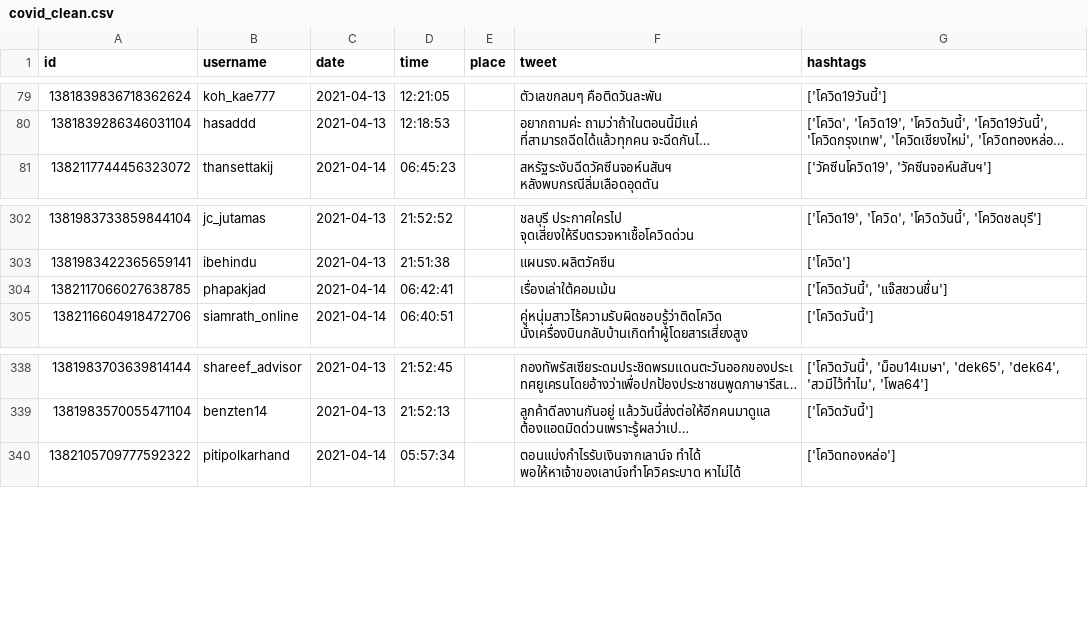
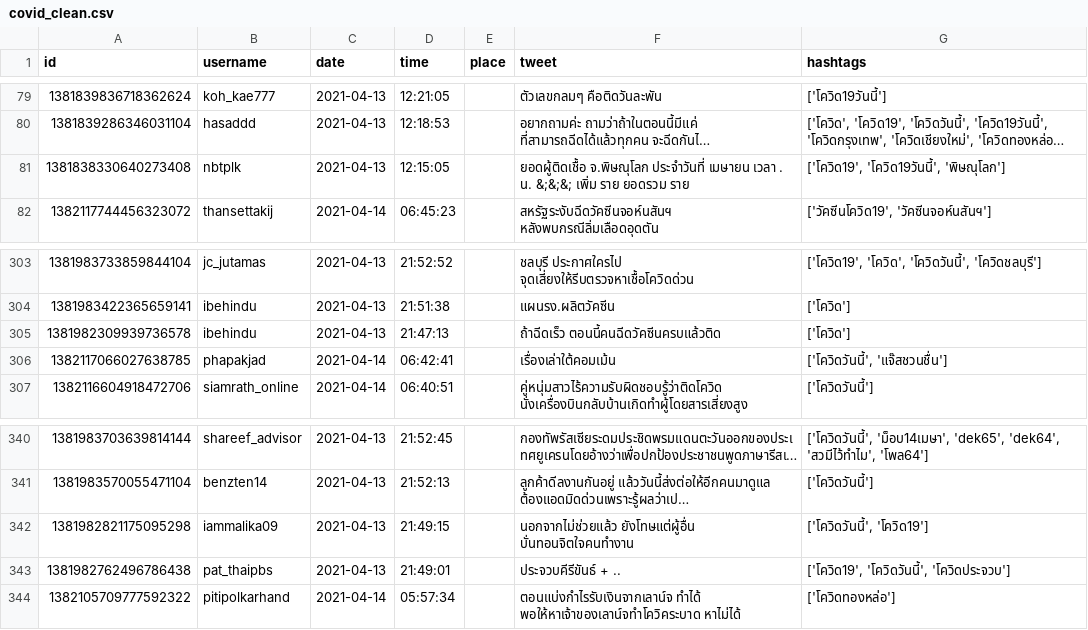
Before and after one commit to narongsaky/ml-term-project, a CSV file: covid_clean.csv, drawn as a sheet; only a part is shown, gaps mark what is left out; long unchanged cells end in …; the diff names each change by its address in the sheet, - before the commit and + after, or states it on an @@ line.

Commit message:
Add files via upload

```diff
--- a/covid_clean.csv
+++ b/covid_clean.csv
+row 81: 1381838330640273408 | nbtplk | 2021-04-13 | 12:15:05 |  | ยอดผู้ติดเชื้อ จ.พิษณุโลก ประจำวันที่ เมษายน เวลา . น. &;&;&; เพิ่ม ราย ยอดรวม ราย | ['โควิด19', 'โควิด19วันนี้', 'พิษณุโลก']
+row 305: 1381982309939736578 | ibehindu | 2021-04-13 | 21:47:13 |  | ถ้าฉีดเร็ว ตอนนี้คนฉีดวัคซีนครบแล้วติด | ['โควิด']
+row 342: 1381982821175095298 | iammalika09 | 2021-04-13 | 21:49:15 |  | นอกจากไม่ช่วยแล้ว ยังโทษแต่ผู้อื่น บั่นทอนจิตใจคนทำงาน | ['โควิดวันนี้', 'โควิด19']
+row 343: 1381982762496786438 | pat_thaipbs | 2021-04-13 | 21:49:01 |  | ประจวบคีรีขันธ์ + .. | ['โควิด19', 'โควิดวันนี้', 'โควิดประจวบ']
```
